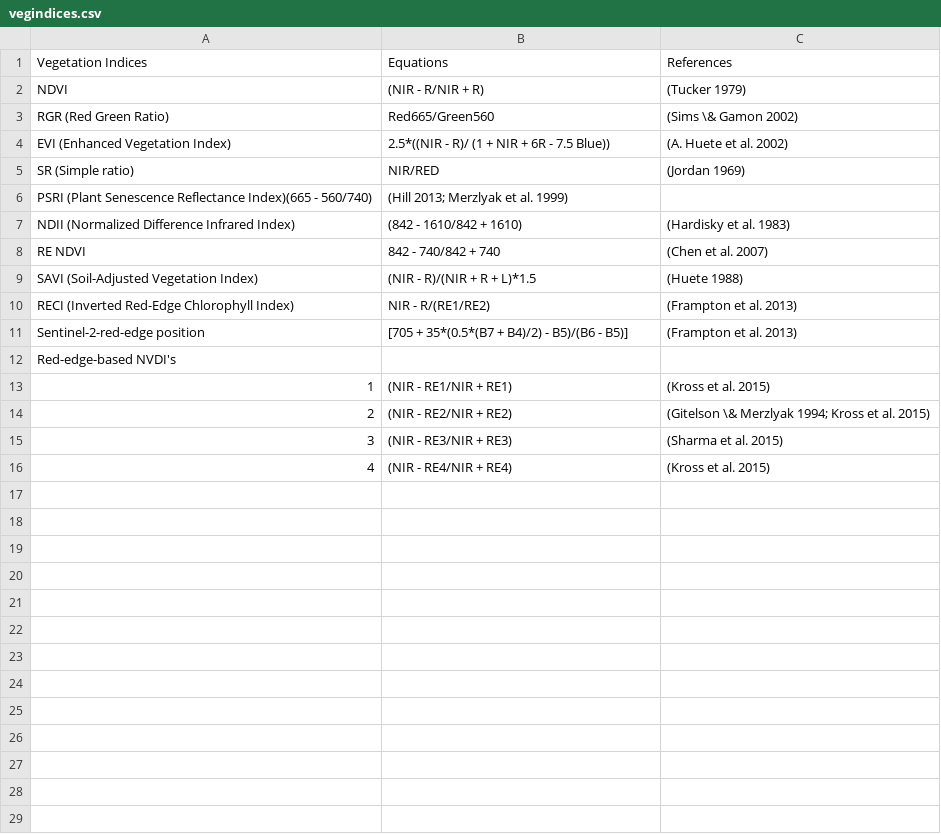
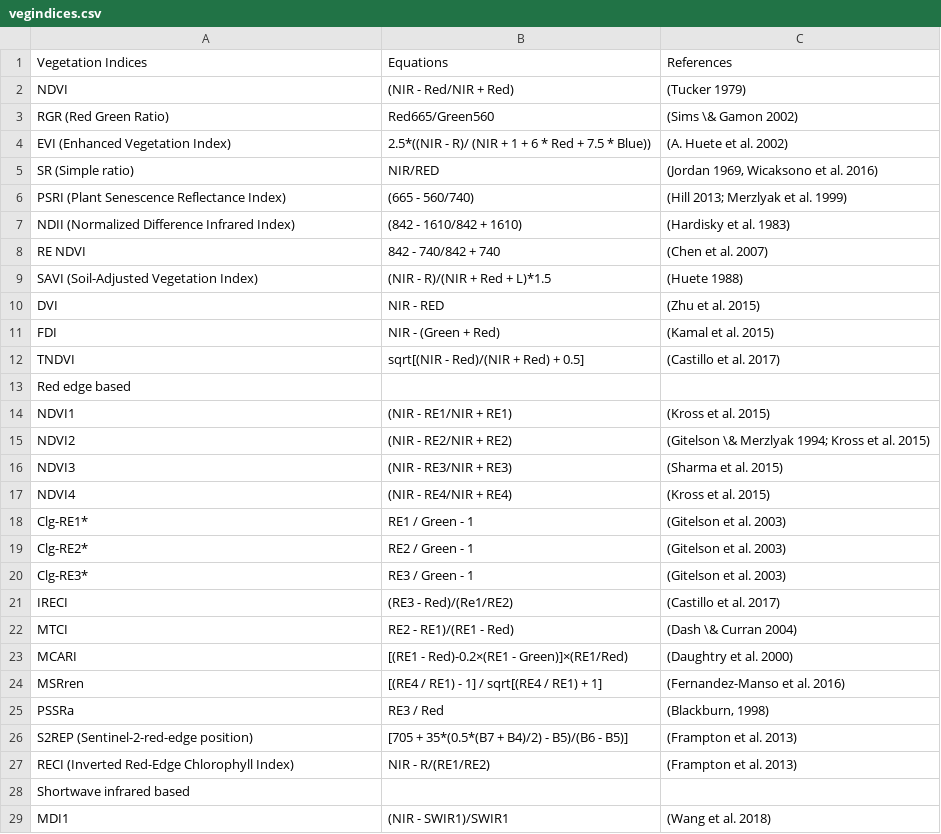
Before and after one commit to dragonfly-science/csm-test, a CSV file: tables/vegindices.csv, drawn as a sheet; only a part is shown; the diff covers the shown part only.

Commit message:
updated vi table

```diff
--- a/tables/vegindices.csv
+++ b/tables/vegindices.csv
@@ -1,16 +1,29 @@
 Vegetation Indices,Equations,References
-NDVI,(NIR - R/NIR + R),(Tucker 1979)
+NDVI,(NIR - Red/NIR + Red),(Tucker 1979)
 RGR (Red Green Ratio),Red665/Green560,(Sims \& Gamon 2002)
-EVI (Enhanced Vegetation Index),2.5*((NIR - R)/ (1 + NIR + 6R - 7.5 Blue)),(A. Huete et al. 2002)
-SR (Simple ratio),NIR/RED,(Jordan 1969)
-PSRI (Plant Senescence Reflectance Index)(665 - 560/740),(Hill 2013; Merzlyak et al. 1999)
+EVI (Enhanced Vegetation Index),2.5*((NIR - R)/ (NIR + 1 + 6 * Red + 7.5 * Blue)),(A. Huete et al. 2002)
+SR (Simple ratio),NIR/RED,"(Jordan 1969, Wicaksono et al. 2016)"
+PSRI (Plant Senescence Reflectance Index),(665 - 560/740),(Hill 2013; Merzlyak et al. 1999)
 NDII (Normalized Difference Infrared Index),(842 - 1610/842 + 1610),(Hardisky et al. 1983)
 RE NDVI, 842 - 740/842 + 740, (Chen et al. 2007)
-SAVI (Soil-Adjusted Vegetation Index),(NIR - R)/(NIR + R + L)*1.5,(Huete 1988)
+SAVI (Soil-Adjusted Vegetation Index),(NIR - R)/(NIR + Red + L)*1.5,(Huete 1988)
+DVI,NIR - RED,(Zhu et al. 2015)
+FDI,NIR - (Green + Red),(Kamal et al. 2015)
+TNDVI,sqrt[(NIR - Red)/(NIR + Red) + 0.5],(Castillo et al. 2017)
+Red edge based,,
+NDVI1,(NIR - RE1/NIR + RE1),(Kross et al. 2015)
+NDVI2,(NIR - RE2/NIR + RE2),(Gitelson \& Merzlyak 1994; Kross et al. 2015)
+NDVI3,(NIR - RE3/NIR + RE3), (Sharma et al. 2015)
+NDVI4,(NIR - RE4/NIR + RE4),(Kross et al. 2015)
+Clg-RE1*,RE1 / Green - 1,(Gitelson et al. 2003)
+Clg-RE2*,RE2 / Green - 1,(Gitelson et al.  2003)
+Clg-RE3*,RE3 / Green - 1,(Gitelson et al. 2003)
+IRECI,(RE3 - Red)/(Re1/RE2),(Castillo et al. 2017)
+MTCI,RE2 - RE1)/(RE1 - Red),(Dash \& Curran 2004)
+MCARI,[(RE1 - Red)-0.2×(RE1 - Green)]×(RE1/Red),(Daughtry et al. 2000)
+MSRren,[(RE4 / RE1) - 1] / sqrt[(RE4 / RE1) + 1],(Fernandez-Manso et al. 2016)
+PSSRa,RE3 / Red,"(Blackburn, 1998)"
+S2REP (Sentinel-2-red-edge position),[705 + 35*(0.5*(B7 + B4)/2) - B5)/(B6 - B5)], (Frampton et al. 2013)
 RECI (Inverted Red-Edge Chlorophyll Index),NIR - R/(RE1/RE2),(Frampton et al. 2013)
-Sentinel-2-red-edge position,[705 + 35*(0.5*(B7 + B4)/2) - B5)/(B6 - B5)], (Frampton et al. 2013)
-Red-edge-based NVDI's
-1,(NIR - RE1/NIR + RE1),(Kross et al. 2015)
-2,(NIR - RE2/NIR + RE2),(Gitelson \& Merzlyak 1994; Kross et al. 2015)
-3,(NIR - RE3/NIR + RE3), (Sharma et al. 2015)
-4,(NIR - RE4/NIR + RE4),(Kross et al. 2015)
+Shortwave infrared based,,
+MDI1,(NIR - SWIR1)/SWIR1,(Wang et al. 2018)
```
Also changed, not shown: 2 added rows elsewhere in this file, 2 other files.
